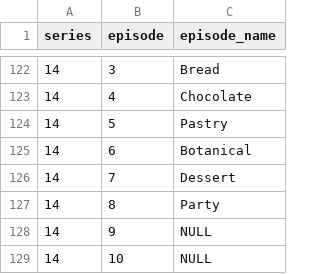
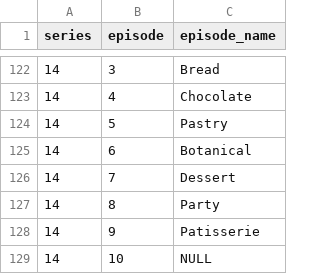
Before and after one commit to monica-m-kim/Great-British-Bake-Off, a CSV file: datasets/gbbo_episodes.csv, drawn as a sheet; only a part is shown, gaps mark what is left out.

```diff
--- a/datasets/gbbo_episodes.csv
+++ b/datasets/gbbo_episodes.csv
@@ -127,3 +127,3 @@ series,episode,episode_name
 14,8,Party
-14,9,NULL
+14,9,Patisserie
 14,10,NULL
```
Also changed, not shown: datasets/gbbo_challengeresults.csv.
